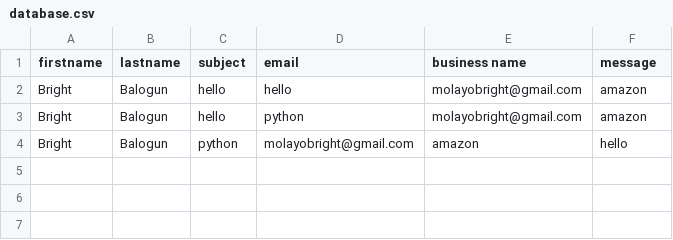
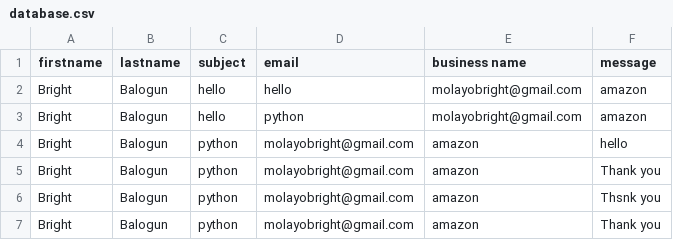
Before and after one commit to BrightOmolayo/myWebsite, a CSV file: database.csv, drawn as a sheet.

```diff
--- a/database.csv
+++ b/database.csv
@@ -4 +4,4 @@ Bright,Balogun,hello,python,molayobright@gmail.com,amazon
 Bright,Balogun,python,molayobright@gmail.com,amazon,hello
+Bright,Balogun,python,molayobright@gmail.com,amazon,Thank you
+Bright,Balogun,python,molayobright@gmail.com,amazon,Thsnk you
+Bright,Balogun,python,molayobright@gmail.com,amazon,Thank you
```
Also changed, not shown: 4 other files.
